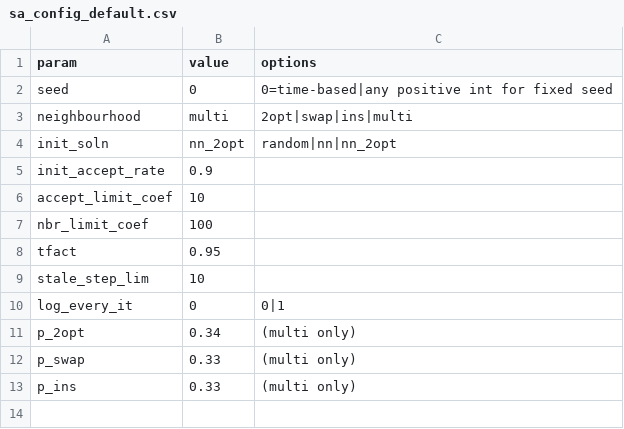
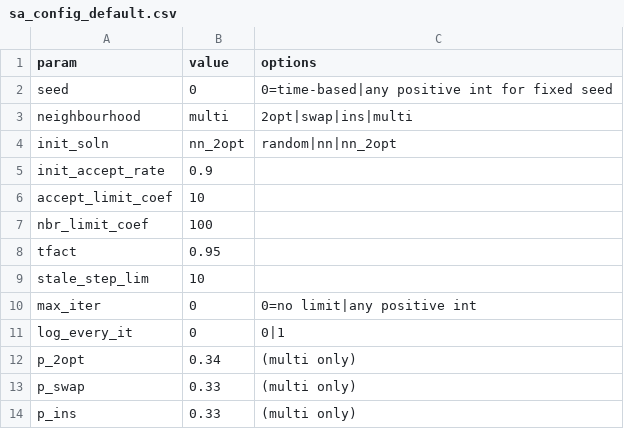
Before and after one commit to corryp/RoutingCourse, a CSV file: sa_config_default.csv, drawn as a sheet; the diff names each change by its address in the sheet, - before the commit and + after, or states it on an @@ line.

Commit message:
added iteration limit to sa

```diff
--- a/sa_config_default.csv
+++ b/sa_config_default.csv
+row 10: max_iter | 0 | 0=no limit|any positive int
```
Also changed, not shown: 3 other files.
